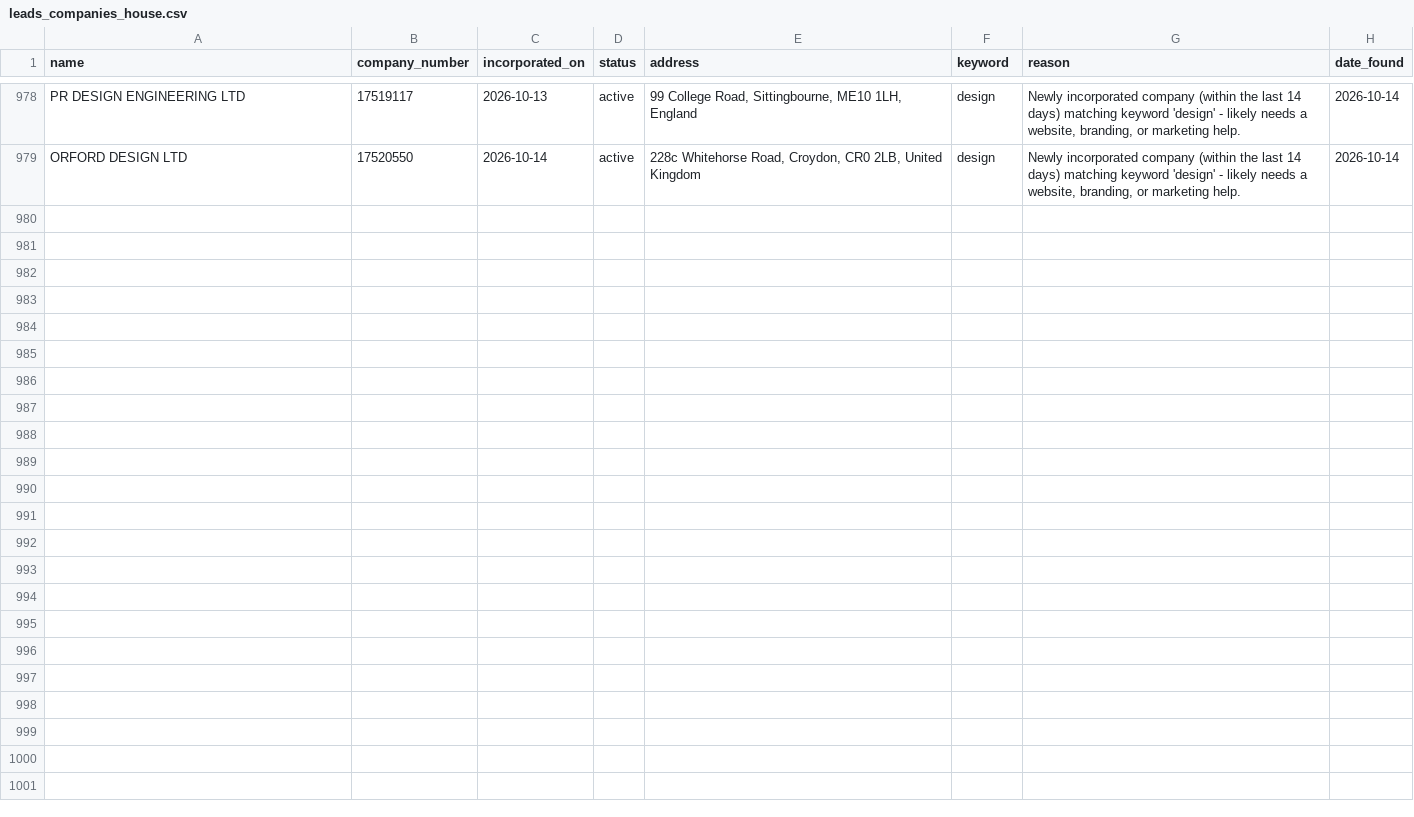
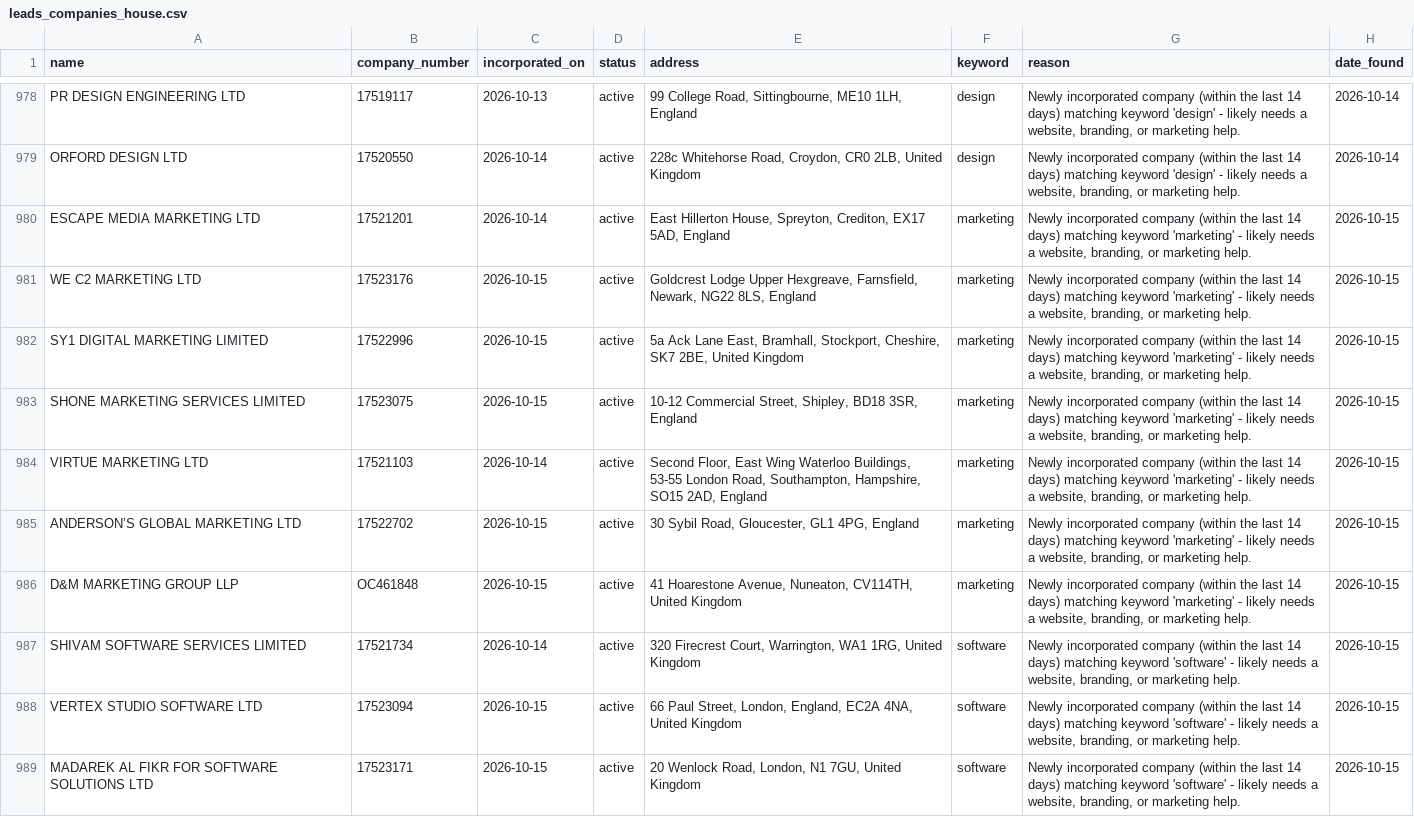
Before and after one commit to ashar-farooqui1/leads, a CSV file: data/leads_companies_house.csv, drawn as a sheet; only a part is shown, gaps mark what is left out; the diff covers the shown part only.

```diff
--- a/data/leads_companies_house.csv
+++ b/data/leads_companies_house.csv
@@ -979 +979,11 @@ PR DESIGN ENGINEERING LTD,17519117,2026-10-13,active,"99 College Road, Sittingbo
 ORFORD DESIGN LTD,17520550,2026-10-14,active,"228c Whitehorse Road, Croydon, CR0 2LB, United Kingdom",design,"Newly incorporated company (within the last 14 days) matching keyword 'design' - likely needs a website, branding, or marketing help.",2026-10-14
+ESCAPE MEDIA MARKETING LTD,17521201,2026-10-14,active,"East Hillerton House, Spreyton, Crediton, EX17 5AD, England",marketing,"Newly incorporated company (within the last 14 days) matching keyword 'marketing' - likely needs a website, branding, or marketing help.",2026-10-15
+WE C2 MARKETING LTD,17523176,2026-10-15,active,"Goldcrest Lodge Upper Hexgreave, Farnsfield, Newark, NG22 8LS, England",marketing,"Newly incorporated company (within the last 14 days) matching keyword 'marketing' - likely needs a website, branding, or marketing help.",2026-10-15
+SY1 DIGITAL MARKETING LIMITED,17522996,2026-10-15,active,"5a Ack Lane East, Bramhall, Stockport, Cheshire, SK7 2BE, United Kingdom",marketing,"Newly incorporated company (within the last 14 days) matching keyword 'marketing' - likely needs a website, branding, or marketing help.",2026-10-15
+SHONE MARKETING SERVICES LIMITED,17523075,2026-10-15,active,"10-12 Commercial Street, Shipley, BD18 3SR, England",marketing,"Newly incorporated company (within the last 14 days) matching keyword 'marketing' - likely needs a website, branding, or marketing help.",2026-10-15
+VIRTUE MARKETING LTD,17521103,2026-10-14,active,"Second Floor, East Wing Waterloo Buildings, 53-55 London Road, Southampton, Hampshire, SO15 2AD, England",marketing,"Newly incorporated company (within the last 14 days) matching keyword 'marketing' - likely needs a website, branding, or marketing help.",2026-10-15
+ANDERSON’S GLOBAL MARKETING LTD,17522702,2026-10-15,active,"30 Sybil Road, Gloucester, GL1 4PG, England",marketing,"Newly incorporated company (within the last 14 days) matching keyword 'marketing' - likely needs a website, branding, or marketing help.",2026-10-15
+D&M MARKETING GROUP LLP,OC461848,2026-10-15,active,"41 Hoarestone Avenue, Nuneaton, CV114TH, United Kingdom",marketing,"Newly incorporated company (within the last 14 days) matching keyword 'marketing' - likely needs a website, branding, or marketing help.",2026-10-15
+SHIVAM SOFTWARE SERVICES LIMITED,17521734,2026-10-14,active,"320 Firecrest Court, Warrington, WA1 1RG, United Kingdom",software,"Newly incorporated company (within the last 14 days) matching keyword 'software' - likely needs a website, branding, or marketing help.",2026-10-15
+VERTEX STUDIO SOFTWARE LTD,17523094,2026-10-15,active,"66 Paul Street, London, England, EC2A 4NA, United Kingdom",software,"Newly incorporated company (within the last 14 days) matching keyword 'software' - likely needs a website, branding, or marketing help.",2026-10-15
+MADAREK AL FIKR FOR SOFTWARE SOLUTIONS LTD,17523171,2026-10-15,active,"20 Wenlock Road, London, N1 7GU, United Kingdom",software,"Newly incorporated company (within the last 14 days) matching keyword 'software' - likely needs a website, branding, or marketing help.",2026-10-15
```
Also changed, not shown: 9 added rows elsewhere in this file, 1 other file.
